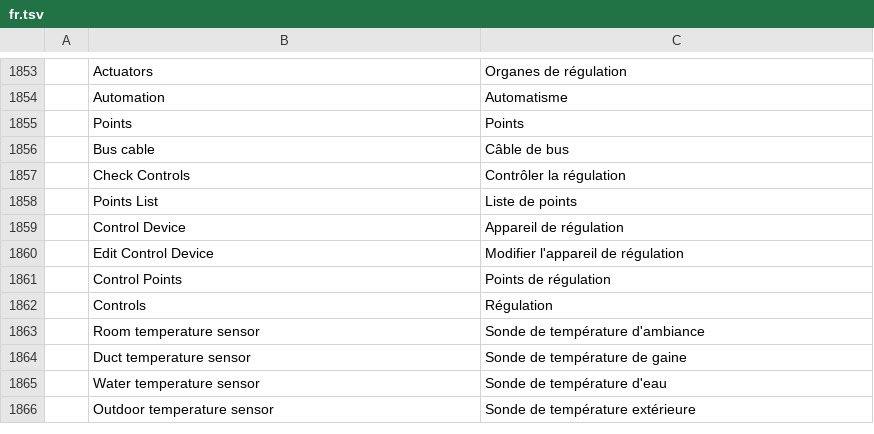
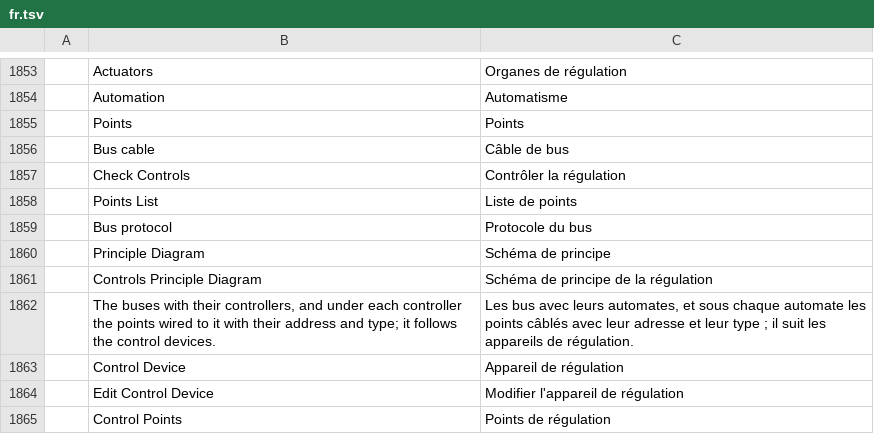
Before and after one commit to Dievartis/cadcraft, a TSV file: crates/ui-egui/src/i18n/fr.tsv, drawn as a sheet; only a part is shown, gaps mark what is left out; the shorter side is filled out with more unchanged rows.

Commit message:
perso: controls principle diagram and bus communication profiles (Modbus RTU, BACnet MS/TP, KNX, M-Bus) checked by the controls check

```diff
--- a/crates/ui-egui/src/i18n/fr.tsv
+++ b/crates/ui-egui/src/i18n/fr.tsv
@@ -1858,2 +1858,6 @@
 	Points List	Liste de points
+	Bus protocol	Protocole du bus
+	Principle Diagram	Schéma de principe
+	Controls Principle Diagram	Schéma de principe de la régulation
+	The buses with their controllers, and under each controller the points wired to it with their address and type; it follows the control devices.	Les bus avec leurs automates, et sous chaque automate les points câblés avec leur adresse et leur type ; il suit les appareils de régulation.
 	Control Device	Appareil de régulation
```
Also changed, not shown: crates/ui-egui/src/i18n/zh.tsv, 11 other files.
